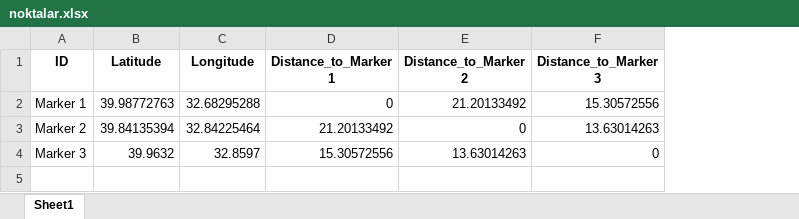
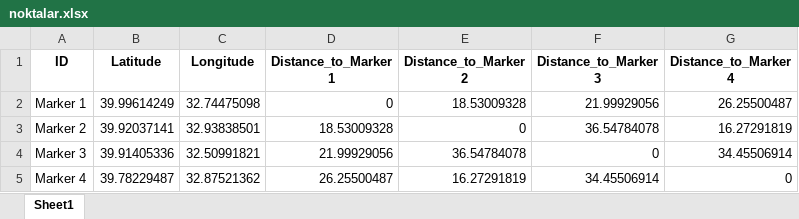
Before and after one commit to tlgbskn/HaversineFormulaApp, an Excel workbook: data/noktalar.xlsx, sheet Sheet1, drawn as a sheet; values as stored, in another font and other column widths than the file's, no borders; the diff names each change by its address in the sheet, - before the commit and + after, or states it on an @@ line.

```diff
--- a/data/noktalar.xlsx (sheet Sheet1)
+++ b/data/noktalar.xlsx (sheet Sheet1)
+column G (Distance_to_Marker 4), rows 2-4: 26.25500487 | 16.27291819 | 34.45506914
-B2 (Latitude): 39.98772763
+B2 (Latitude): 39.99614249
-C2 (Longitude): 32.68295288
+C2 (Longitude): 32.74475098
-E2 (Distance_to_Marker 2): 21.20133492
+E2 (Distance_to_Marker 2): 18.53009328
-F2 (Distance_to_Marker 3): 15.30572556
+F2 (Distance_to_Marker 3): 21.99929056
-B3 (Latitude): 39.84135394
+B3 (Latitude): 39.92037141
-C3 (Longitude): 32.84225464
+C3 (Longitude): 32.93838501
-D3 (Distance_to_Marker 1): 21.20133492
+D3 (Distance_to_Marker 1): 18.53009328
-F3 (Distance_to_Marker 3): 13.63014263
+F3 (Distance_to_Marker 3): 36.54784078
-B4 (Latitude): 39.9632
+B4 (Latitude): 39.91405336
-C4 (Longitude): 32.8597
+C4 (Longitude): 32.50991821
-D4 (Distance_to_Marker 1): 15.30572556
+D4 (Distance_to_Marker 1): 21.99929056
-E4 (Distance_to_Marker 2): 13.63014263
+E4 (Distance_to_Marker 2): 36.54784078
+row 5: Marker 4 | 39.78229487 | 32.87521362 | 26.25500487 | 16.27291819 | 34.45506914 | 0
```
Also changed, not shown: 2 other files.
